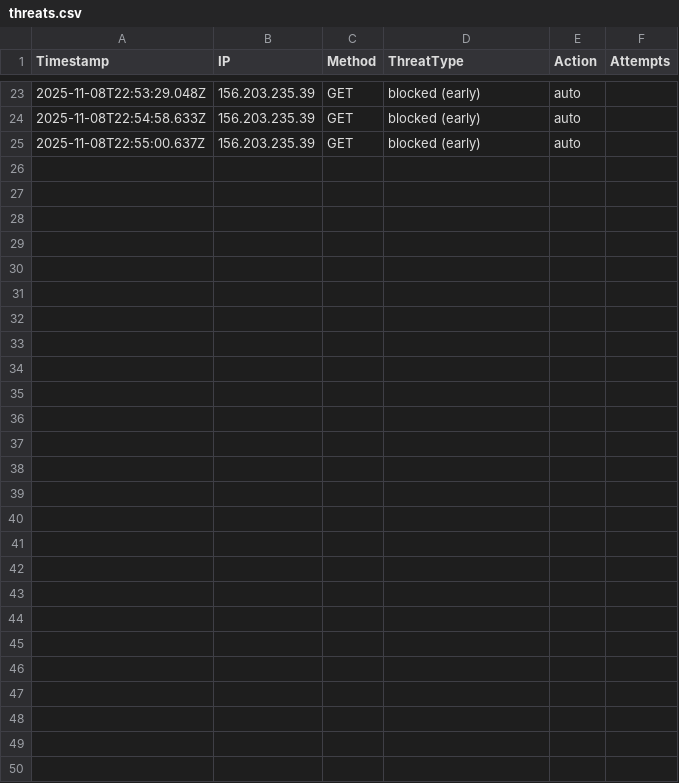
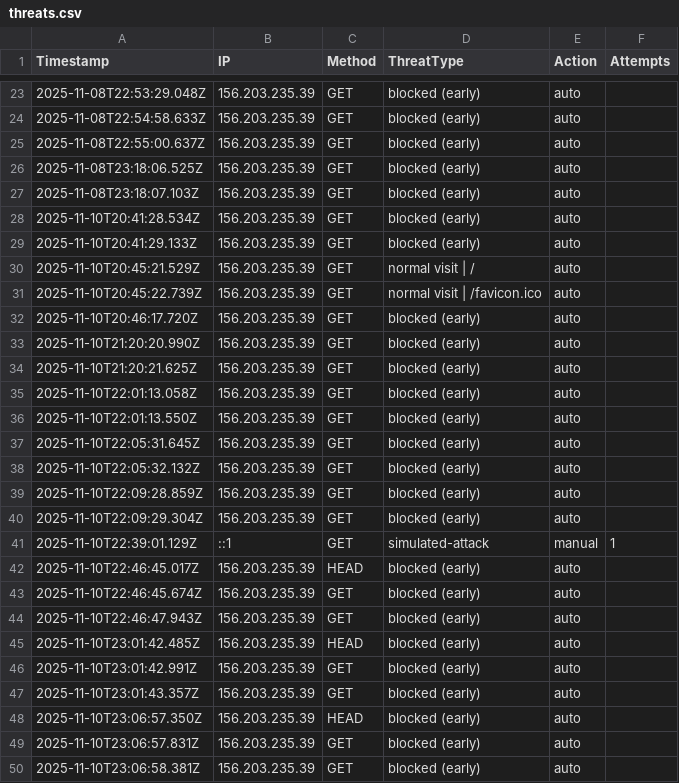
Before and after one commit to etiqotwf/honeypotpro, a CSV file: public/logs/threats.csv, drawn as a sheet; only a part is shown, gaps mark what is left out; the diff names each change by its address in the sheet, - before the commit and + after, or states it on an @@ line.

Commit message:
تحديث ملفات threats و logs والتعديلات على السيرفر والواجهة

```diff
--- a/public/logs/threats.csv
+++ b/public/logs/threats.csv
+row 26: 2025-11-08T23:18:06.525Z | 156.203.235.39 | GET | blocked (early) | auto
+row 27: 2025-11-08T23:18:07.103Z | 156.203.235.39 | GET | blocked (early) | auto
+row 28: 2025-11-10T20:41:28.534Z | 156.203.235.39 | GET | blocked (early) | auto
+row 29: 2025-11-10T20:41:29.133Z | 156.203.235.39 | GET | blocked (early) | auto
+row 30: 2025-11-10T20:45:21.529Z | 156.203.235.39 | GET | normal visit | / | auto
+row 31: 2025-11-10T20:45:22.739Z | 156.203.235.39 | GET | normal visit | /favicon.ico | auto
+row 32: 2025-11-10T20:46:17.720Z | 156.203.235.39 | GET | blocked (early) | auto
+row 33: 2025-11-10T21:20:20.990Z | 156.203.235.39 | GET | blocked (early) | auto
+row 34: 2025-11-10T21:20:21.625Z | 156.203.235.39 | GET | blocked (early) | auto
+row 35: 2025-11-10T22:01:13.058Z | 156.203.235.39 | GET | blocked (early) | auto
+row 36: 2025-11-10T22:01:13.550Z | 156.203.235.39 | GET | blocked (early) | auto
+row 37: 2025-11-10T22:05:31.645Z | 156.203.235.39 | GET | blocked (early) | auto
+row 38: 2025-11-10T22:05:32.132Z | 156.203.235.39 | GET | blocked (early) | auto
+row 39: 2025-11-10T22:09:28.859Z | 156.203.235.39 | GET | blocked (early) | auto
+row 40: 2025-11-10T22:09:29.304Z | 156.203.235.39 | GET | blocked (early) | auto
+row 41: 2025-11-10T22:39:01.129Z | ::1 | GET | simulated-attack | manual | 1
+row 42: 2025-11-10T22:46:45.017Z | 156.203.235.39 | HEAD | blocked (early) | auto
+row 43: 2025-11-10T22:46:45.674Z | 156.203.235.39 | GET | blocked (early) | auto
+row 44: 2025-11-10T22:46:47.943Z | 156.203.235.39 | GET | blocked (early) | auto
+row 45: 2025-11-10T23:01:42.485Z | 156.203.235.39 | HEAD | blocked (early) | auto
+row 46: 2025-11-10T23:01:42.991Z | 156.203.235.39 | GET | blocked (early) | auto
+row 47: 2025-11-10T23:01:43.357Z | 156.203.235.39 | GET | blocked (early) | auto
+row 48: 2025-11-10T23:06:57.350Z | 156.203.235.39 | HEAD | blocked (early) | auto
+row 49: 2025-11-10T23:06:57.831Z | 156.203.235.39 | GET | blocked (early) | auto
+row 50: 2025-11-10T23:06:58.381Z | 156.203.235.39 | GET | blocked (early) | auto
```
Also changed, not shown: logs/threats.csv, 8 other files.
